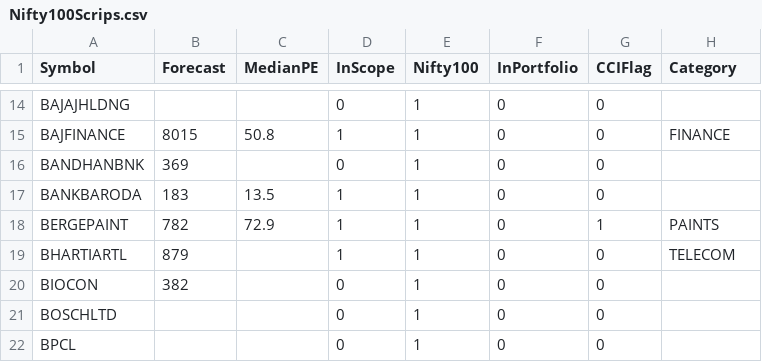
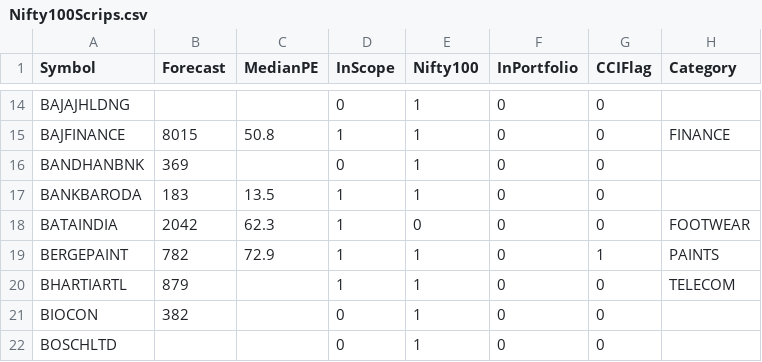
Before and after one commit to ankit-rathi/Data-Science-with-Python, a CSV file: Stock_Analysis/data/Nifty100Scrips.csv, drawn as a sheet; only a part is shown, gaps mark what is left out; the shorter side is filled out with more unchanged rows.

Commit message:
Update Nifty100Scrips.csv

```diff
--- a/Stock_Analysis/data/Nifty100Scrips.csv
+++ b/Stock_Analysis/data/Nifty100Scrips.csv
@@ -17,2 +17,3 @@ BANDHANBNK,369,,0,1,0,0,
 BANKBARODA,183,13.5,1,1,0,0,
+BATAINDIA,2042,62.3,1,0,0,0,FOOTWEAR
 BERGEPAINT,782,72.9,1,1,0,1,PAINTS
```
